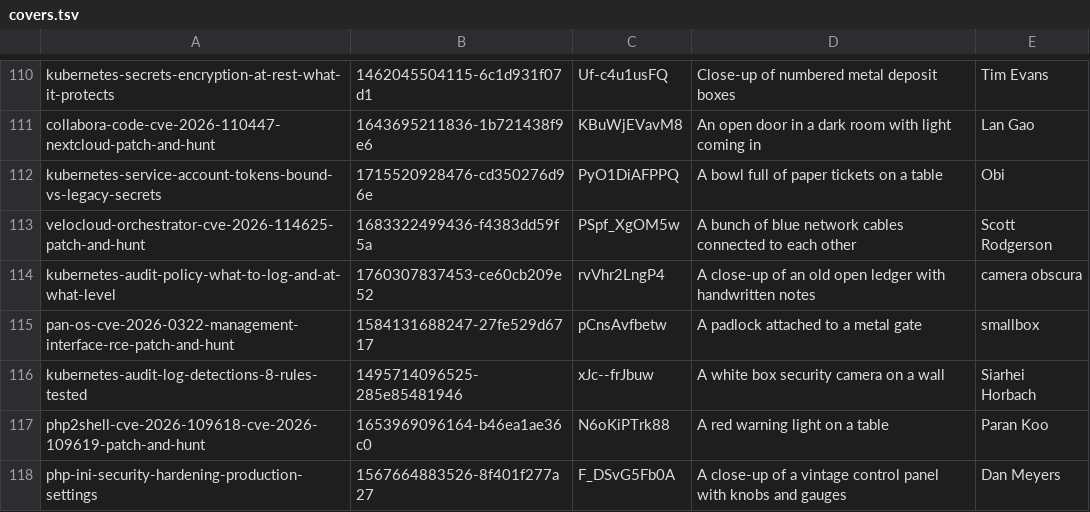
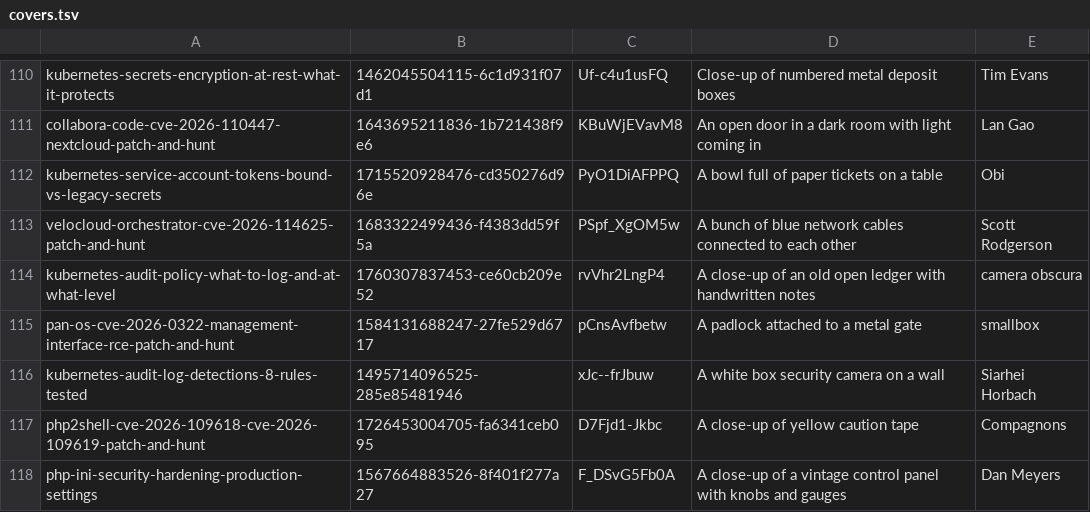
Before and after one commit to tehseensahab/firewall, a TSV file: scripts/covers.tsv, drawn as a sheet; only a part is shown, gaps mark what is left out.

```diff
--- a/scripts/covers.tsv
+++ b/scripts/covers.tsv
@@ -116,3 +116,3 @@ pan-os-cve-2026-0322-management-interface-rce-patch-and-hunt	1584131688247-27fe5
 kubernetes-audit-log-detections-8-rules-tested	1495714096525-285e85481946	xJc--frJbuw	A white box security camera on a wall	Siarhei Horbach
-php2shell-cve-2026-109618-cve-2026-109619-patch-and-hunt	1653969096164-b46ea1ae36c0	N6oKiPTrk88	A red warning light on a table	Paran Koo
+php2shell-cve-2026-109618-cve-2026-109619-patch-and-hunt	1726453004705-fa6341ceb095	D7Fjd1-Jkbc	A close-up of yellow caution tape	Compagnons
 php-ini-security-hardening-production-settings	1567664883526-8f401f277a27	F_DSvG5Fb0A	A close-up of a vintage control panel with knobs and gauges	Dan Meyers
```
Also changed, not shown: 1 other file.
